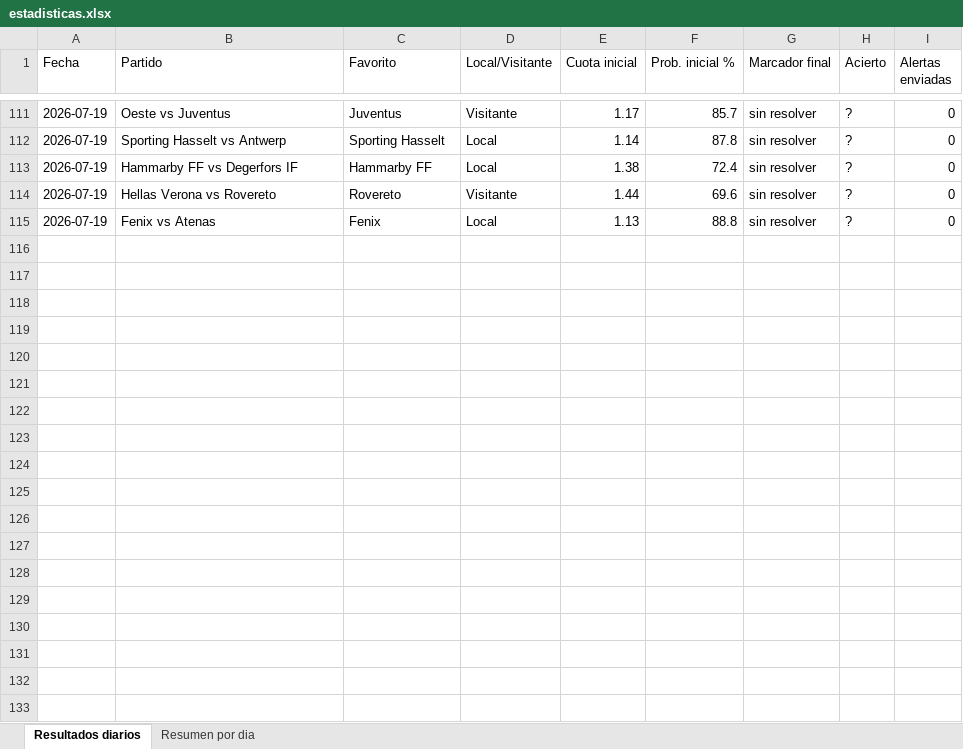
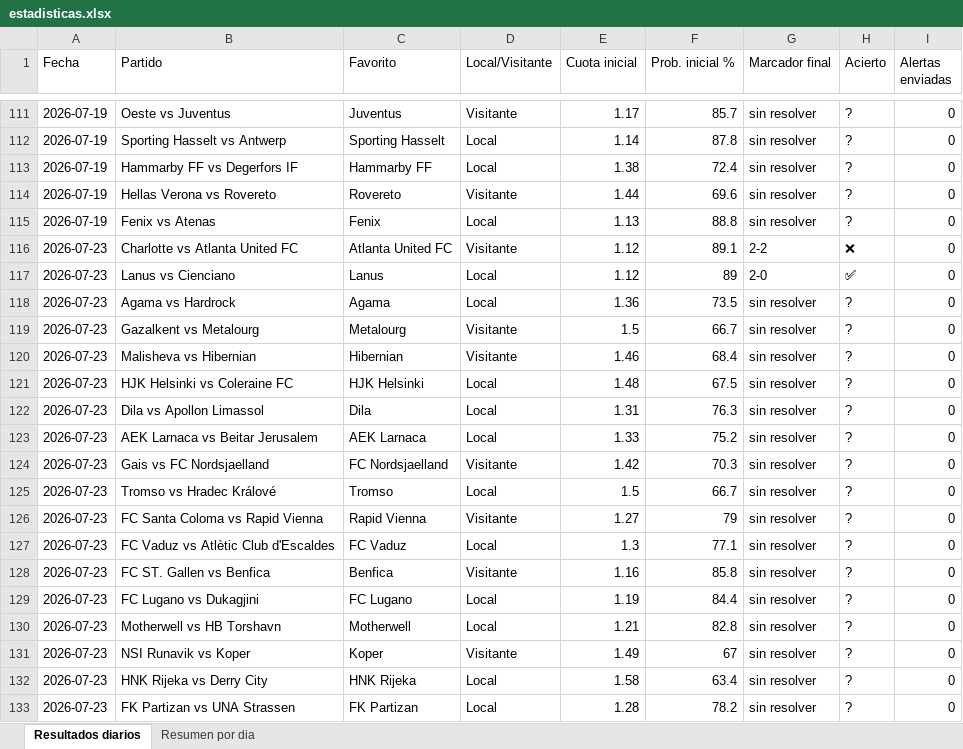
Before and after one commit to erikolivo/alertas-apuestas, an Excel workbook: data/estadisticas.xlsx, sheet Resultados diarios, drawn as a sheet; only a part is shown, gaps mark what is left out; values as stored, in another font and other column widths than the file's, no borders; the diff names each change by its address in the sheet, - before the commit and + after, or states it on an @@ line.

```diff
--- a/data/estadisticas.xlsx (sheet Resultados diarios)
+++ b/data/estadisticas.xlsx (sheet Resultados diarios)
+row 116: 2026-07-23 | Charlotte vs Atlanta United FC | Atlanta United FC | Visitante | 1.12 | 89.1 | 2-2 | ❌ | 0
+row 117: 2026-07-23 | Lanus vs Cienciano | Lanus | Local | 1.12 | 89 | 2-0 | ✅ | 0
+row 118: 2026-07-23 | Agama vs Hardrock | Agama | Local | 1.36 | 73.5 | sin resolver | ? | 0
+row 119: 2026-07-23 | Gazalkent vs Metalourg | Metalourg | Visitante | 1.5 | 66.7 | sin resolver | ? | 0
+row 120: 2026-07-23 | Malisheva vs Hibernian | Hibernian | Visitante | 1.46 | 68.4 | sin resolver | ? | 0
+row 121: 2026-07-23 | HJK Helsinki vs Coleraine FC | HJK Helsinki | Local | 1.48 | 67.5 | sin resolver | ? | 0
+row 122: 2026-07-23 | Dila vs Apollon Limassol | Dila | Local | 1.31 | 76.3 | sin resolver | ? | 0
+row 123: 2026-07-23 | AEK Larnaca vs Beitar Jerusalem | AEK Larnaca | Local | 1.33 | 75.2 | sin resolver | ? | 0
+row 124: 2026-07-23 | Gais vs FC Nordsjaelland | FC Nordsjaelland | Visitante | 1.42 | 70.3 | sin resolver | ? | 0
+row 125: 2026-07-23 | Tromso vs Hradec Králové | Tromso | Local | 1.5 | 66.7 | sin resolver | ? | 0
+row 126: 2026-07-23 | FC Santa Coloma vs Rapid Vienna | Rapid Vienna | Visitante | 1.27 | 79 | sin resolver | ? | 0
+row 127: 2026-07-23 | FC Vaduz vs Atlètic Club d'Escaldes | FC Vaduz | Local | 1.3 | 77.1 | sin resolver | ? | 0
+row 128: 2026-07-23 | FC ST. Gallen vs Benfica | Benfica | Visitante | 1.16 | 85.8 | sin resolver | ? | 0
+row 129: 2026-07-23 | FC Lugano vs Dukagjini | FC Lugano | Local | 1.19 | 84.4 | sin resolver | ? | 0
+row 130: 2026-07-23 | Motherwell vs HB Torshavn | Motherwell | Local | 1.21 | 82.8 | sin resolver | ? | 0
+row 131: 2026-07-23 | NSI Runavik vs Koper | Koper | Visitante | 1.49 | 67 | sin resolver | ? | 0
+row 132: 2026-07-23 | HNK Rijeka vs Derry City | HNK Rijeka | Local | 1.58 | 63.4 | sin resolver | ? | 0
+row 133: 2026-07-23 | FK Partizan vs UNA Strassen | FK Partizan | Local | 1.28 | 78.2 | sin resolver | ? | 0
```
Also changed, not shown: sheet Resumen por dia, 2 other files.
